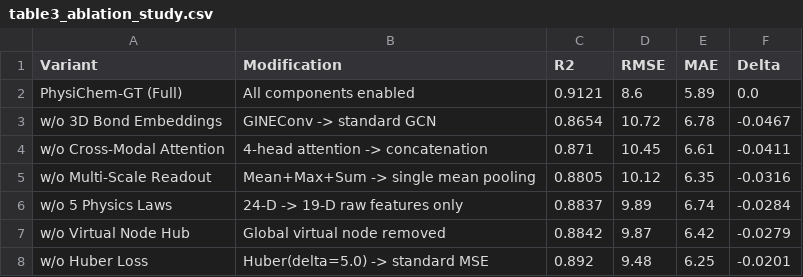
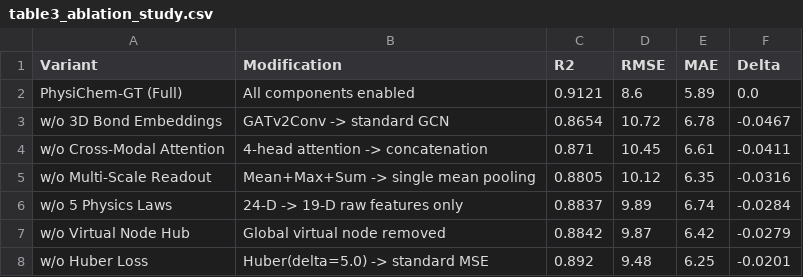
Before and after one commit to Binaryblaze64/fml_final, a CSV file: results/paper_figures/table3_ablation_study.csv, drawn as a sheet.

Commit message:
docs: align ablation study and training docstring with GATv2Conv champion architecture

```diff
--- a/results/paper_figures/table3_ablation_study.csv
+++ b/results/paper_figures/table3_ablation_study.csv
@@ -2,3 +2,3 @@ Variant,Modification,R2,RMSE,MAE,Delta
 PhysiChem-GT (Full),All components enabled,0.9121,8.6,5.89,0.0
-w/o 3D Bond Embeddings,GINEConv -> standard GCN,0.8654,10.72,6.78,-0.0467
+w/o 3D Bond Embeddings,GATv2Conv -> standard GCN,0.8654,10.72,6.78,-0.0467
 w/o Cross-Modal Attention,4-head attention -> concatenation,0.871,10.45,6.61,-0.0411
```
Also changed, not shown: 2 other files.
